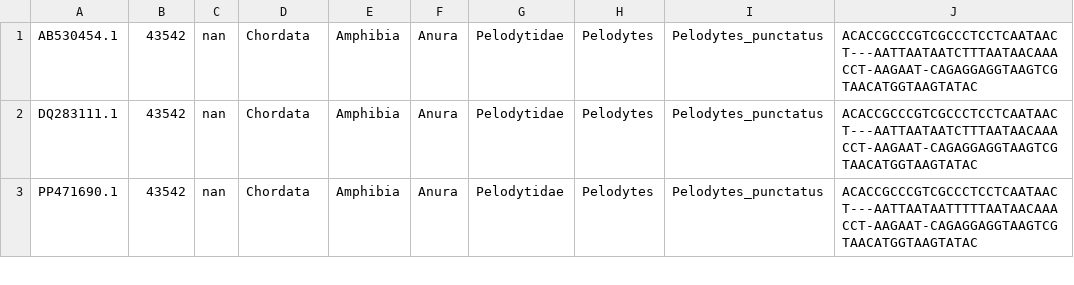
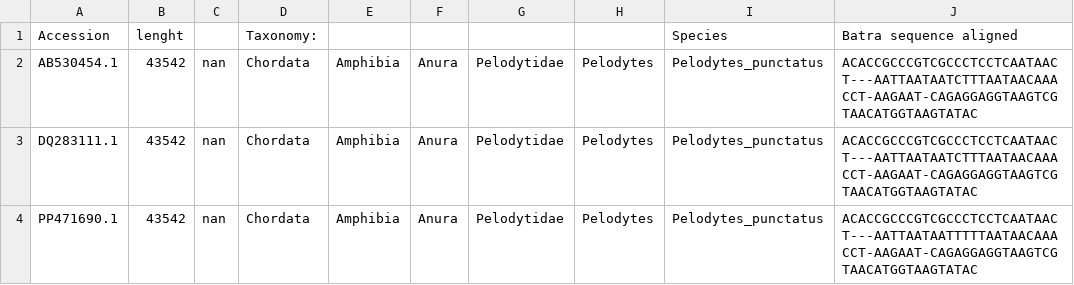
Before and after one commit to leonardogirlanda-unifi2026/batra-italy-mismatch, a TSV file: data/batra_taxonomy.tsv, drawn as a sheet; only a part is shown.

Commit message:
Update batra_taxonomy.tsv

```diff
--- a/data/batra_taxonomy.tsv
+++ b/data/batra_taxonomy.tsv
@@ -1 +1,2 @@
+Accession	lenght		Taxonomy:					Species	Batra sequence aligned
 AB530454.1	43542	nan	Chordata	Amphibia	Anura	Pelodytidae	Pelodytes	Pelodytes_punctatus	ACACCGCCCGTCGCCCTCCTCAATAACT---AATTAATAATCTTTAATAACAAACCT-AAGAAT-CAGAGGAGGTAAGTCGTAACATGGTAAGTATAC
```
